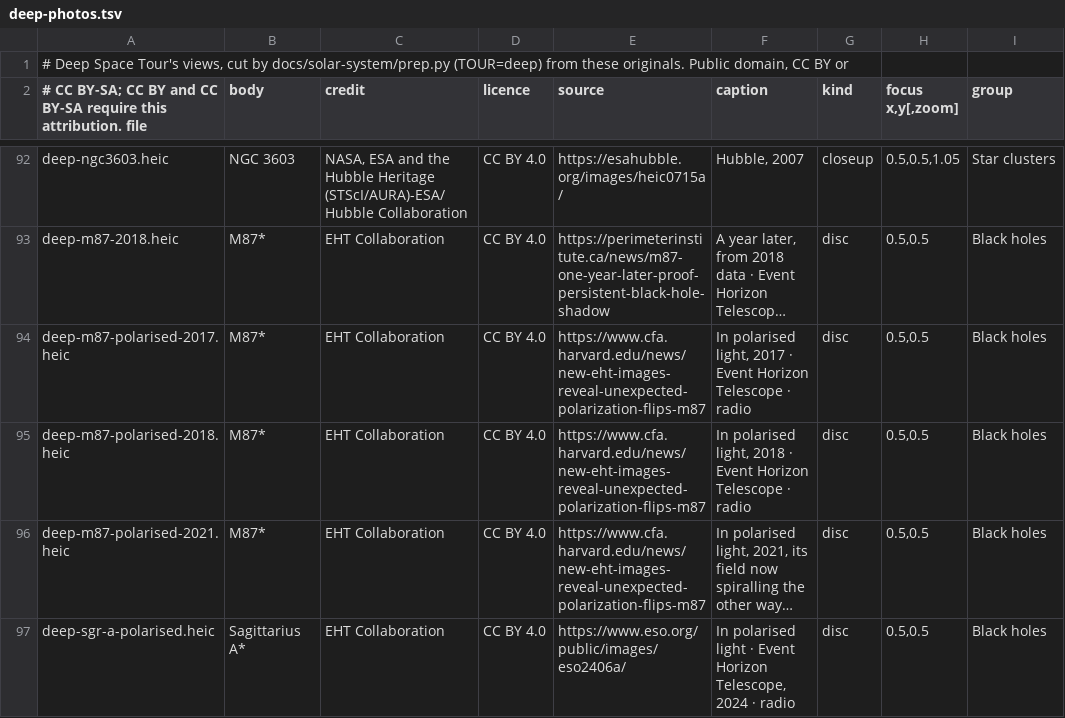
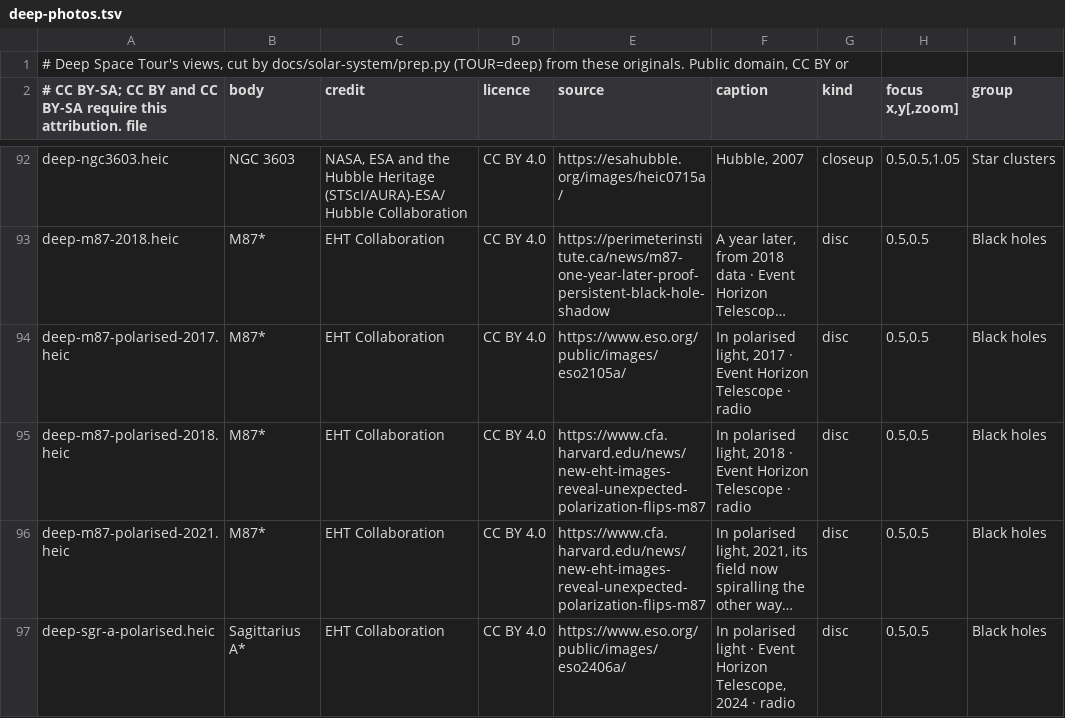
Before and after one commit to dtanquary/atrium, a TSV file: Sources/Atrium/Resources/deep-photos.tsv, drawn as a sheet; only a part is shown, gaps mark what is left out; long unchanged cells end in …; the diff names each change by its address in the sheet, - before the commit and + after, or states it on an @@ line.

```diff
--- a/Sources/Atrium/Resources/deep-photos.tsv
+++ b/Sources/Atrium/Resources/deep-photos.tsv
-E94 (source): https://www.cfa.harvard.edu/news/new-eht-images-reveal-unexpected-polarization-flips-m87
+E94 (source): https://www.eso.org/public/images/eso2105a/
```
Also changed, not shown: Sources/Atrium/Resources/fireflies-credits.tsv, Sources/Atrium/Resources/solar-photos.tsv, 4 other files.
